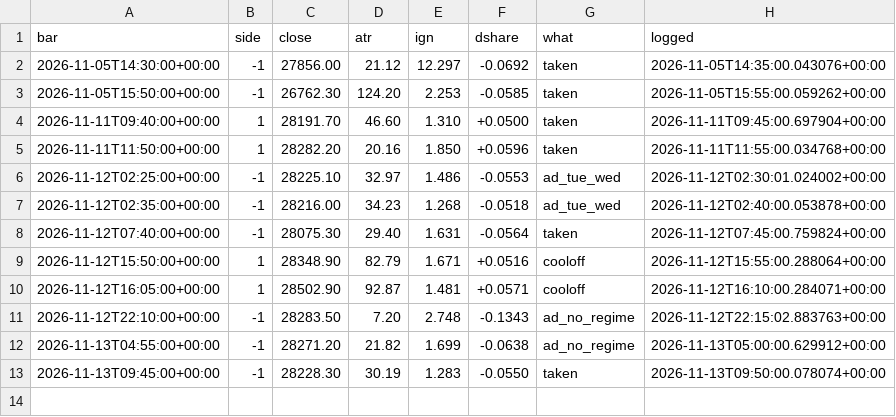
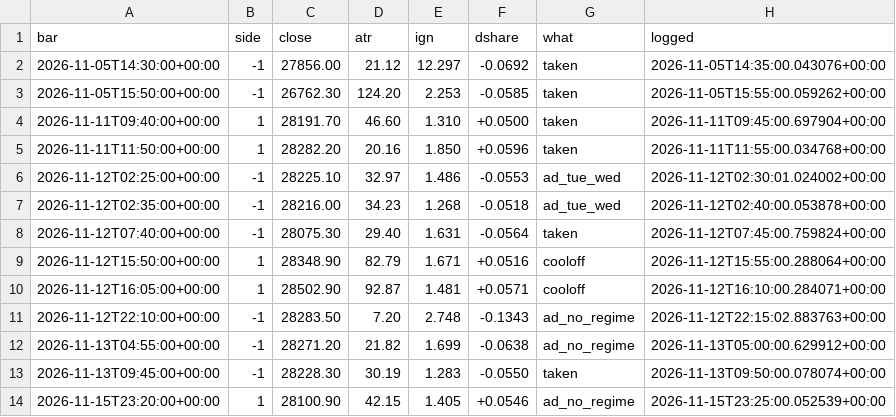
Before and after one commit to davekirk83-stack/qlab, a CSV file: runs/ig_demo/signals.csv, drawn as a sheet.

```diff
--- a/runs/ig_demo/signals.csv
+++ b/runs/ig_demo/signals.csv
@@ -13 +13,2 @@ bar,side,close,atr,ign,dshare,what,logged
 2026-11-13T09:45:00+00:00,-1,28228.30,30.19,1.283,-0.0550,taken,2026-11-13T09:50:00.078074+00:00
+2026-11-15T23:20:00+00:00,1,28100.90,42.15,1.405,+0.0546,ad_no_regime,2026-11-15T23:25:00.052539+00:00
```
Also changed, not shown: runs/ig_demo/hist_cache/CS_D_GBPUSD_TODAY_IP_5Min.csv, 20 other files.
